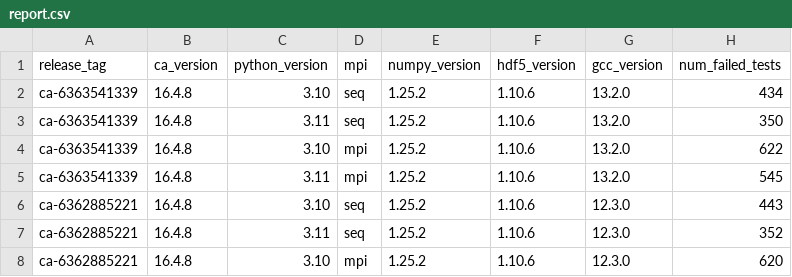
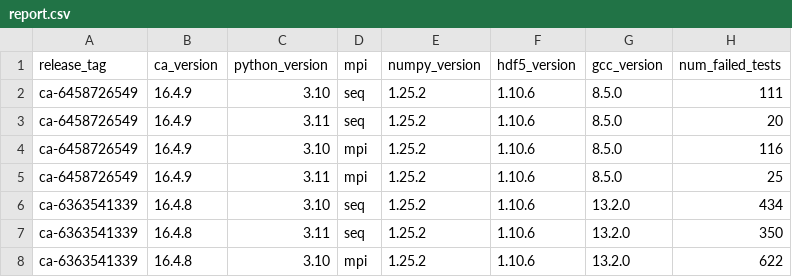
Before and after one commit to Krande/condapackaging, a CSV file: src/code_aster/.tests/report.csv, drawn as a sheet; only a part is shown; the shorter side is filled out with more unchanged rows.

Commit message:
update test identification

```diff
--- a/src/code_aster/.tests/report.csv
+++ b/src/code_aster/.tests/report.csv
@@ -1,2 +1,6 @@
 release_tag,ca_version,python_version,mpi,numpy_version,hdf5_version,gcc_version,num_failed_tests
+ca-6458726549,16.4.9,3.10,seq,1.25.2,1.10.6,8.5.0,111
+ca-6458726549,16.4.9,3.11,seq,1.25.2,1.10.6,8.5.0,20
+ca-6458726549,16.4.9,3.10,mpi,1.25.2,1.10.6,8.5.0,116
+ca-6458726549,16.4.9,3.11,mpi,1.25.2,1.10.6,8.5.0,25
 ca-6363541339,16.4.8,3.10,seq,1.25.2,1.10.6,13.2.0,434
```
Also changed, not shown: 4 other files.
